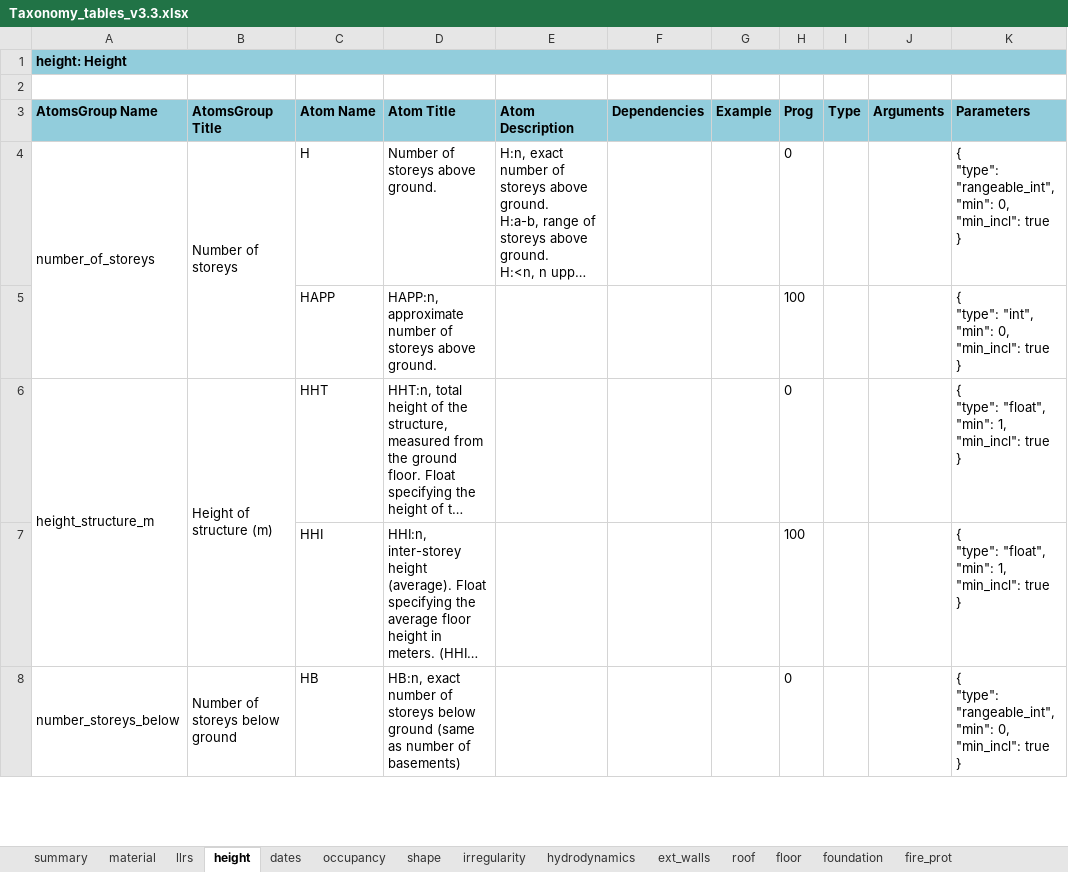
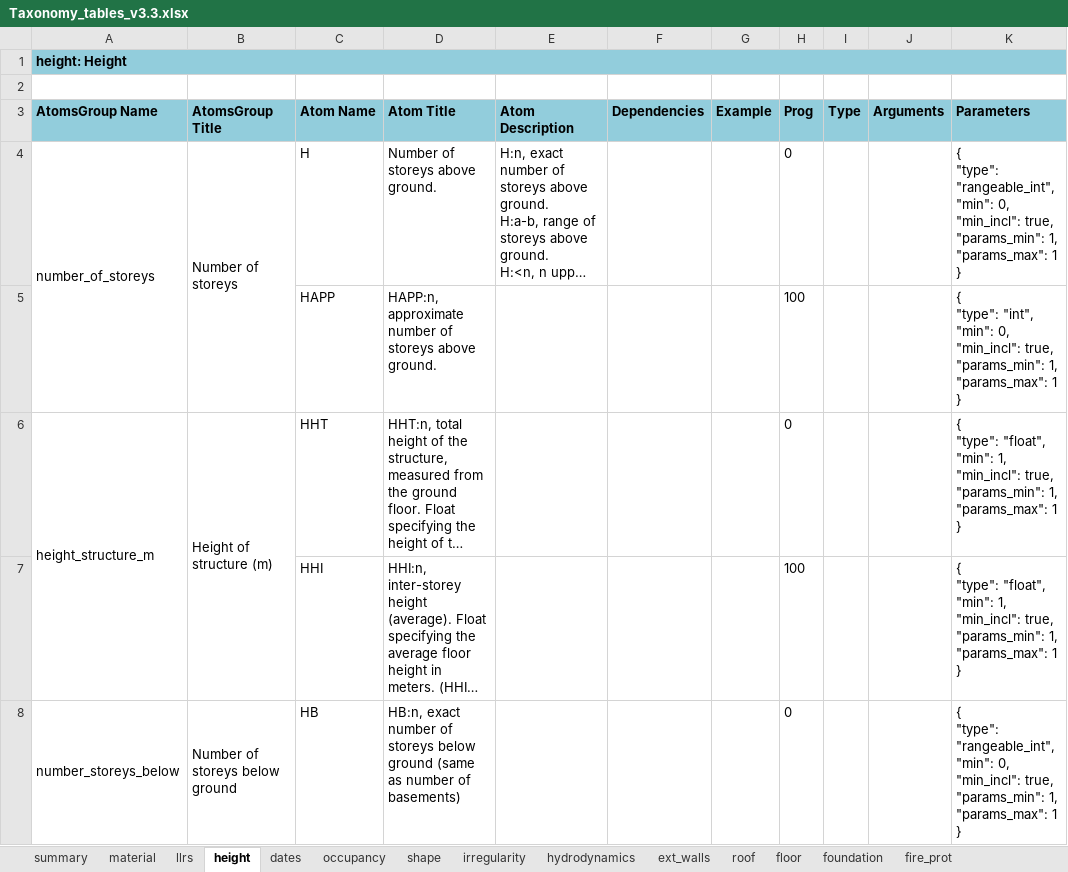
Before and after one commit to gem/gem_taxonomy, an Excel workbook: specs/Taxonomy_tables_v3.3.xlsx, sheet height, drawn as a sheet; only a part is shown; long unchanged cells end in …; values as stored, in another font and other column widths than the file's, no borders; charts and pictures not drawn; ↵ is a line break in a cell; the diff covers the shown part only; the diff names each change by its address in the sheet, - before the commit and + after, or states it on an @@ line.

Commit message:
add params numerosity for all parameters types

```diff
--- a/specs/Taxonomy_tables_v3.3.xlsx (sheet height)
+++ b/specs/Taxonomy_tables_v3.3.xlsx (sheet height)
-K4 (Parameters): …0, ↵ "min_incl": true ↵ }
+K4 (Parameters): …0, ↵ "min_incl": true, ↵ "params_min": 1, ↵ "params_max": 1 ↵ }
-K5 (Parameters): …0, ↵ "min_incl": true ↵ }
+K5 (Parameters): …0, ↵ "min_incl": true, ↵ "params_min": 1, ↵ "params_max": 1 ↵ }
-K6:K7 (Parameters): …1, ↵ "min_incl": true ↵ }
+K6:K7 (Parameters): …1, ↵ "min_incl": true, ↵ "params_min": 1, ↵ "params_max": 1 ↵ }
-K8 (Parameters): …0, ↵ "min_incl": true ↵ }
+K8 (Parameters): …0, ↵ "min_incl": true, ↵ "params_min": 1, ↵ "params_max": 1 ↵ }
```
Also changed, not shown: 4 edited cells elsewhere in this sheet, sheet dates, sheet llrs, 1 other file.
